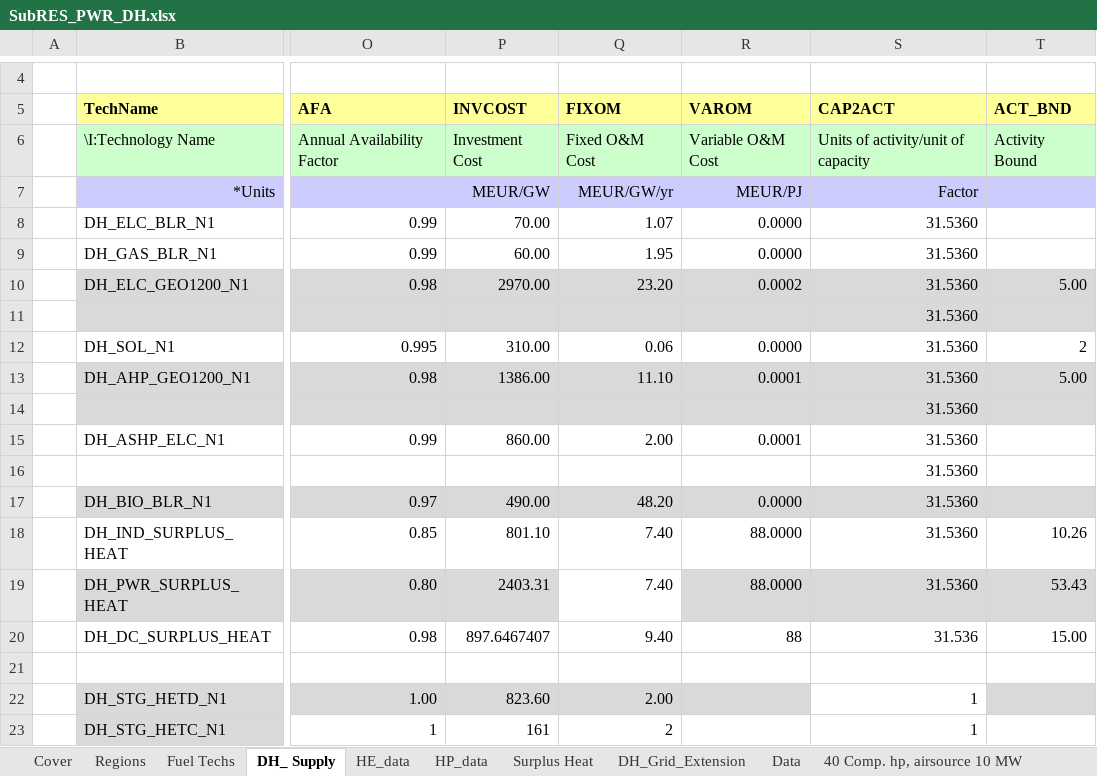
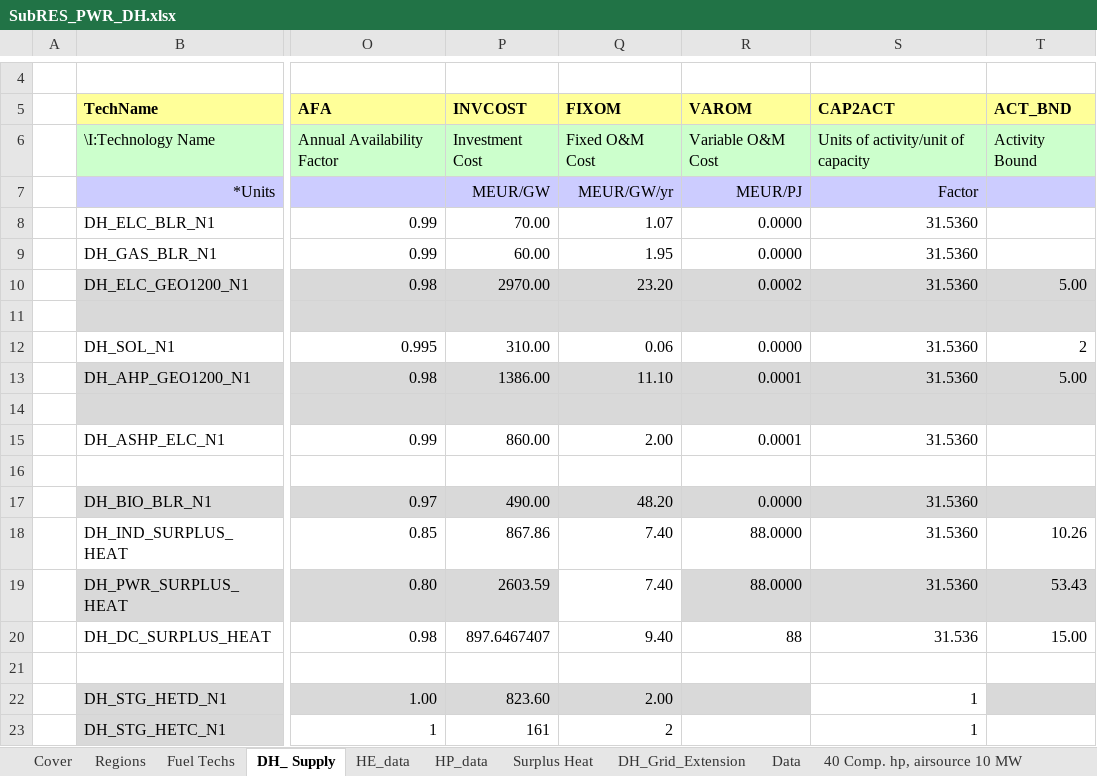
Before and after one commit to MaREI-EPMG/times-ireland-model, an Excel workbook: SubRES_TMPL/SubRES_PWR_DH.xlsx, sheet DH_ Supply, drawn as a sheet; only a part is shown, gaps mark what is left out; values as stored, in another font and other column widths than the file's, no borders; the diff names each change by its address in the sheet, - before the commit and + after, or states it on an @@ line.

Commit message:
update

```diff
--- a/SubRES_TMPL/SubRES_PWR_DH.xlsx (sheet DH_ Supply)
+++ b/SubRES_TMPL/SubRES_PWR_DH.xlsx (sheet DH_ Supply)
-S11 (CAP2ACT): 31.5360
+S11 (CAP2ACT): (empty)
-S14 (CAP2ACT): 31.5360
+S14 (CAP2ACT): (empty)
-S16 (CAP2ACT): 31.5360
+S16 (CAP2ACT): (empty)
-P18 (INVCOST): 801.10
+P18 (INVCOST): 867.86
-P19 (INVCOST): 2403.31
+P19 (INVCOST): 2603.59
```
